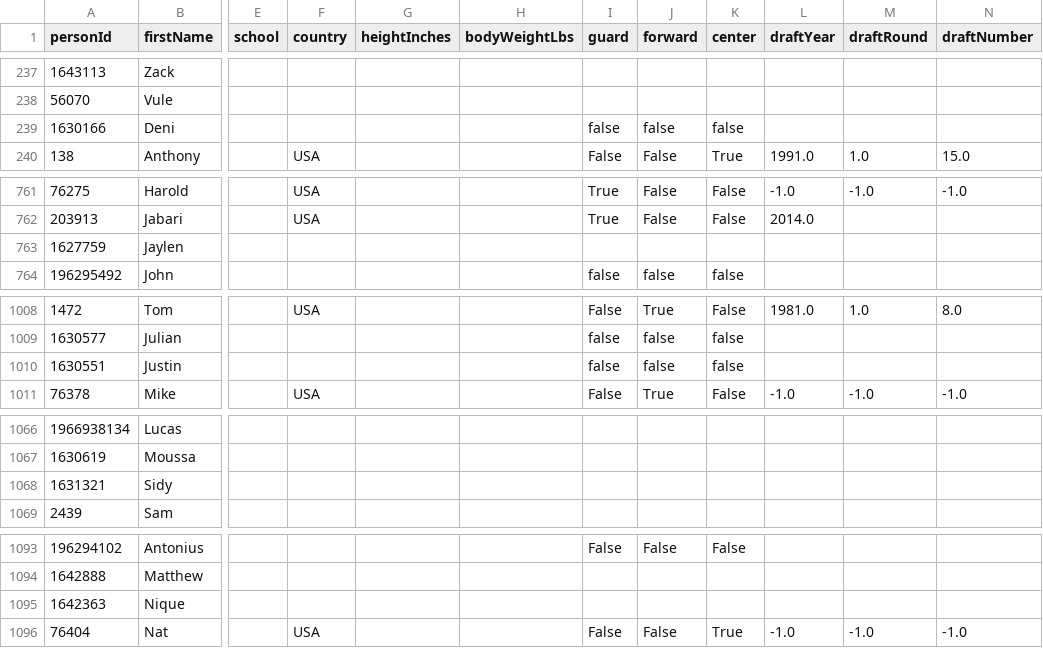
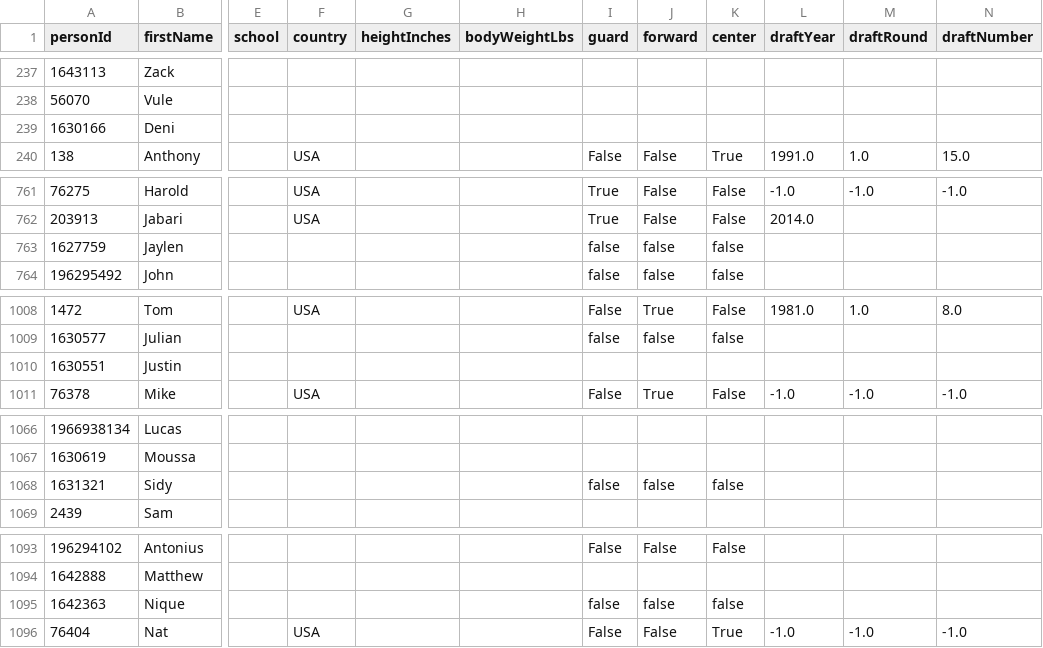
Before and after one commit to pcherian89/nba-game-analytics, a CSV file: nba_data/Players.csv, drawn as a sheet; only a part is shown, gaps mark what is left out; the diff covers the shown part only; the diff names each change by its address in the sheet, - before the commit and + after, or states it on an @@ line.

```diff
--- a/nba_data/Players.csv
+++ b/nba_data/Players.csv
-I239 (guard): false
+I239 (guard): (empty)
-J239 (forward): false
+J239 (forward): (empty)
-K239 (center): false
+K239 (center): (empty)
-I763 (guard): (empty)
+I763 (guard): false
-J763 (forward): (empty)
+J763 (forward): false
-K763 (center): (empty)
+K763 (center): false
-I1010 (guard): false
+I1010 (guard): (empty)
-J1010 (forward): false
+J1010 (forward): (empty)
-K1010 (center): false
+K1010 (center): (empty)
-I1068 (guard): (empty)
+I1068 (guard): false
-J1068 (forward): (empty)
+J1068 (forward): false
-K1068 (center): (empty)
+K1068 (center): false
-I1095 (guard): (empty)
+I1095 (guard): false
-J1095 (forward): (empty)
+J1095 (forward): false
-K1095 (center): (empty)
+K1095 (center): false
```
Also changed, not shown: 30 edited cells elsewhere in this file, Games_filtered.csv, TeamStatistics_filtered.csv, 1 other file.
